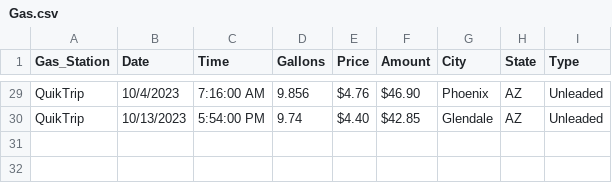
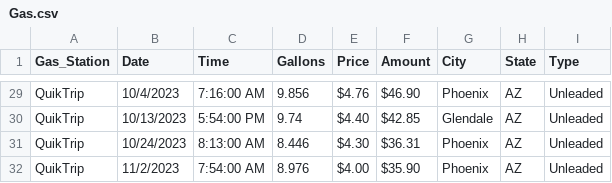
Before and after one commit to Krista07/datasets, a CSV file: Gas.csv, drawn as a sheet; only a part is shown, gaps mark what is left out.

Commit message:
Update Gas.csv

```diff
--- a/Gas.csv
+++ b/Gas.csv
@@ -30 +30,3 @@ QuikTrip,10/4/2023,7:16:00 AM,9.856,$4.76 ,$46.90 ,Phoenix,AZ,Unleaded
 QuikTrip,10/13/2023,5:54:00 PM,9.74,$4.40 ,$42.85 ,Glendale,AZ,Unleaded
+QuikTrip,10/24/2023,8:13:00 AM,8.446,$4.30 ,$36.31 ,Phoenix,AZ,Unleaded
+QuikTrip,11/2/2023,7:54:00 AM,8.976,$4.00 ,$35.90 ,Phoenix,AZ,Unleaded
```
